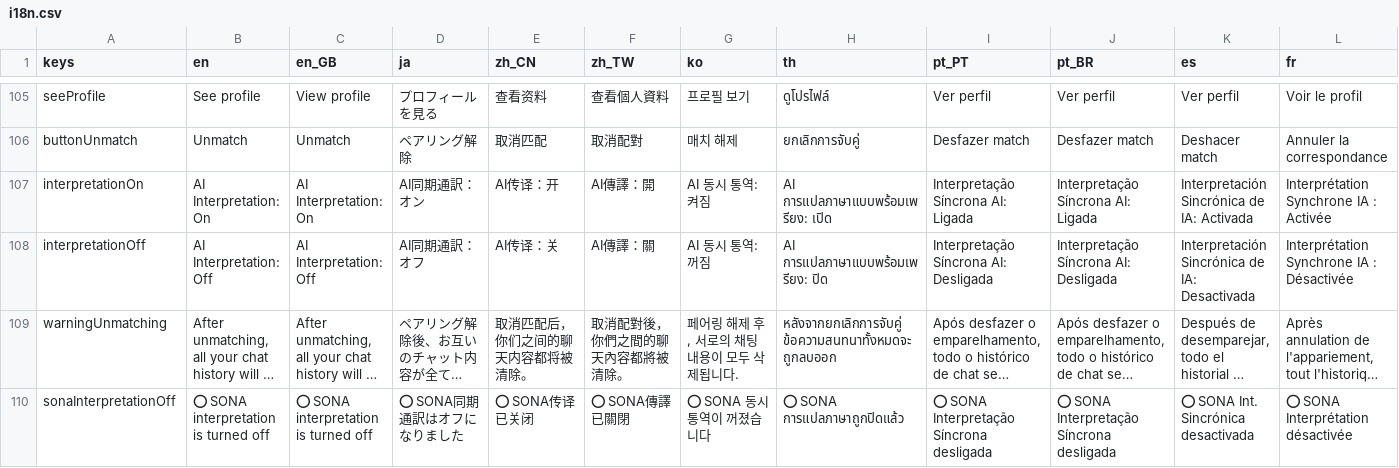
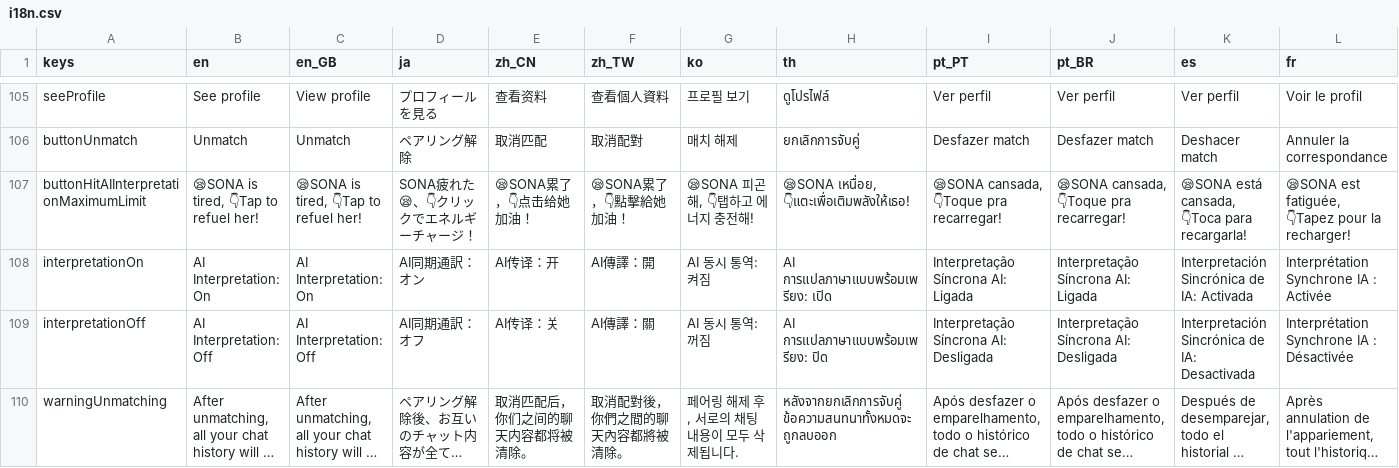
Before and after one commit to zhangyc/pixify-flutter, a CSV file: assets_dev/i18n.csv, drawn as a sheet; only a part is shown, gaps mark what is left out; the shorter side is filled out with more unchanged rows; long unchanged cells end in …; rows hold the shown columns only; the diff names each change by its address in the sheet, - before the commit and + after, or states it on an @@ line.

```diff
--- a/assets_dev/i18n.csv
+++ b/assets_dev/i18n.csv
+row 107: buttonHitAIInterpretationMaximumLimit | 😪SONA is tired, 👇Tap to refuel her! | 😪SONA is tired, 👇Tap to refuel her! | SONA疲れた😪、👇クリックでエネルギーチャージ！ | 😪SONA累了，👇点击给她加油！ | 😪SONA累了，👇點擊給她加油！ | 😪SONA 피곤해, 👇탭하고 에너지 충전해! | 😪SONA เหนื่อย, 👇แตะเพื่อเติมพลังให้เธอ! | 😪SONA cansada, 👇Toque pra recarregar! | 😪SONA cansada, 👇Toque pra recarregar! | 😪SONA está cansada, 👇Toca para recargarla! | 😪SONA est fatiguée, 👇Tapez pour la recharger!
```
Also changed, not shown: 31 other files.
